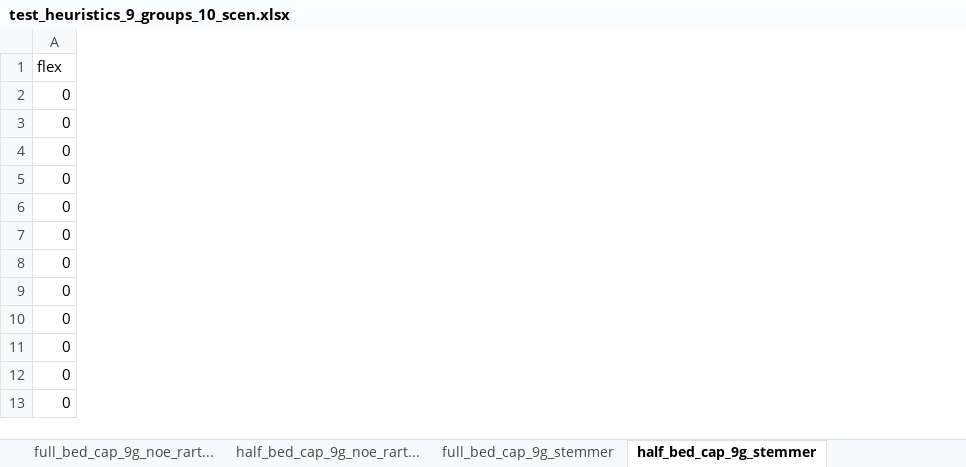
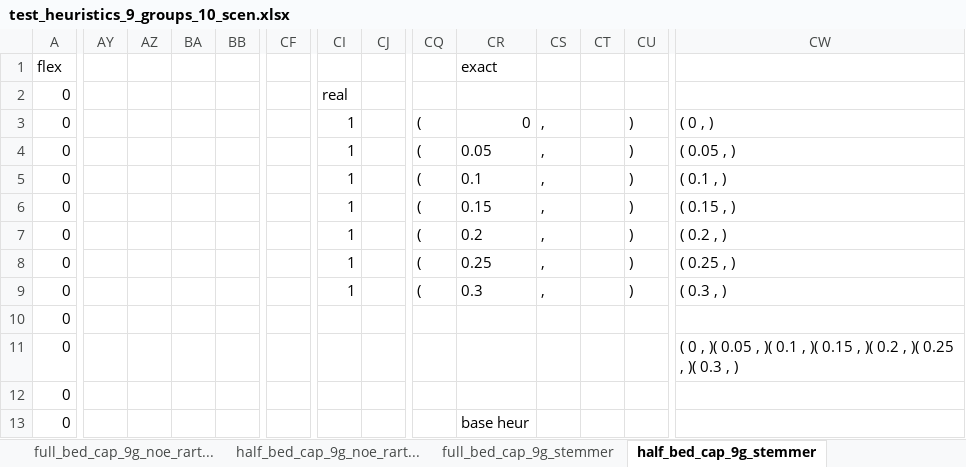
Before and after one commit to KatarinaVdP/master2022, an Excel workbook: input_output/saved_results/test_heuristics_9_groups_10_scen.xlsx, sheet half_bed_cap_9g_stemmer, drawn as a sheet; only a part is shown, gaps mark what is left out; values as stored, in another font and other column widths than the file's, no borders; charts and pictures not drawn; the diff covers the shown part only; the diff names each change by its address in the sheet, - before the commit and + after, or states it on an @@ line.

```diff
--- a/input_output/saved_results/test_heuristics_9_groups_10_scen.xlsx (sheet half_bed_cap_9g_stemmer)
+++ b/input_output/saved_results/test_heuristics_9_groups_10_scen.xlsx (sheet half_bed_cap_9g_stemmer)
+column AY, empty
+column AZ, empty
+column BA, empty
+column BB, empty
+column CF, empty
+column CI, rows 2-9: real | 1 | 1 | 1 | 1 | 1 | 1 | 1
+column CJ, empty
+column CQ, rows 3-9: all (
+column CR, rows 1-13: exact |  | 0 | 0.05 | 0.1 | 0.15 | 0.2 | 0.25 | 0.3 |  |  |  | base heur
+column CS, rows 3-9: all ,
+column CT, empty
+column CU, rows 3-9: all )
+column CW, rows 3-11: ( 0 , ) | ( 0.05 , ) | ( 0.1 , ) | ( 0.15 , ) | ( 0.2 , ) | ( 0.25 , ) | ( 0.3 , ) |  | ( 0 , )( 0.05 , )( 0.1 , )( 0.15 , )( 0.2 , )( 0.25 , )( 0.3 , )
```
Also changed, not shown: 38 added columns elsewhere in this sheet, sheet full_bed_cap_9g_stemmer, input_output/saved_results/problem_size_analysis.xlsx, 8 other files.
